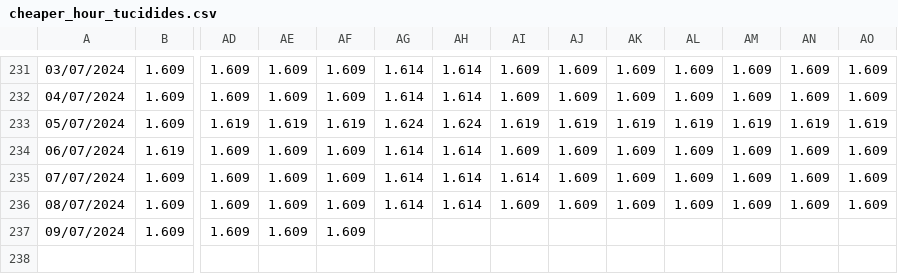
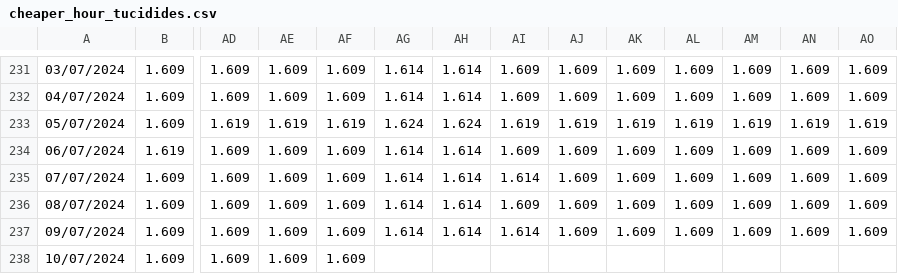
Before and after one commit to Pabloym/GasolinePrices, a CSV file: Data/cheaper_hour_tucidides.csv, drawn as a sheet; only a part is shown, gaps mark what is left out; rows hold the shown columns only; the diff names each change by its address in the sheet, - before the commit and + after, or states it on an @@ line.

```diff
--- a/Data/cheaper_hour_tucidides.csv
+++ b/Data/cheaper_hour_tucidides.csv
-AG237: (empty)
+AG237: 1.614
-AH237: (empty)
+AH237: 1.614
-AI237: (empty)
+AI237: 1.614
-AJ237: (empty)
+AJ237: 1.609
-AK237: (empty)
+AK237: 1.609
-AL237: (empty)
+AL237: 1.609
-AM237: (empty)
+AM237: 1.609
-AN237: (empty)
+AN237: 1.609
-AO237: (empty)
+AO237: 1.609
+row 238: 10/07/2024 | 1.609 | 1.609 | 1.609 | 1.609
```
Also changed, not shown: Data/prices.csv, 3 other files.
